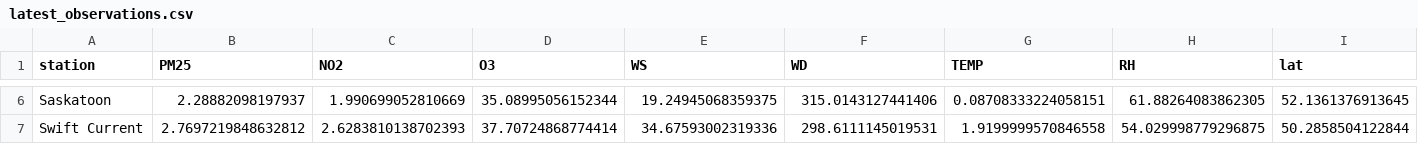
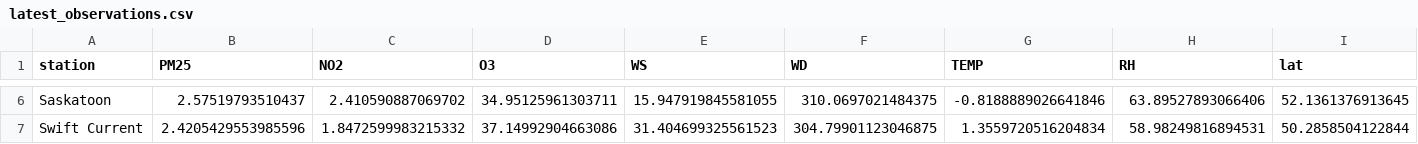
Before and after one commit to DKevinM/SK_Air_Map, a CSV file: data/latest_observations.csv, drawn as a sheet; only a part is shown, gaps mark what is left out; the diff covers the shown part only; the diff names each change by its address in the sheet, - before the commit and + after, or states it on an @@ line.

```diff
--- a/data/latest_observations.csv
+++ b/data/latest_observations.csv
-B6 (PM25): 2.28882098197937
+B6 (PM25): 2.57519793510437
-C6 (NO2): 1.990699052810669
+C6 (NO2): 2.410590887069702
-D6 (O3): 35.08995056152344
+D6 (O3): 34.95125961303711
-E6 (WS): 19.24945068359375
+E6 (WS): 15.947919845581055
-F6 (WD): 315.0143127441406
+F6 (WD): 310.0697021484375
-G6 (TEMP): 0.08708333224058151
+G6 (TEMP): -0.8188889026641846
-H6 (RH): 61.88264083862305
+H6 (RH): 63.89527893066406
-B7 (PM25): 2.7697219848632812
+B7 (PM25): 2.4205429553985596
-C7 (NO2): 2.6283810138702393
+C7 (NO2): 1.8472599983215332
-D7 (O3): 37.70724868774414
+D7 (O3): 37.14992904663086
-E7 (WS): 34.67593002319336
+E7 (WS): 31.404699325561523
-F7 (WD): 298.6111145019531
+F7 (WD): 304.79901123046875
-G7 (TEMP): 1.9199999570846558
+G7 (TEMP): 1.3559720516204834
-H7 (RH): 54.029998779296875
+H7 (RH): 58.98249816894531
```
Also changed, not shown: 28 edited cells elsewhere in this file, 1 other file.
